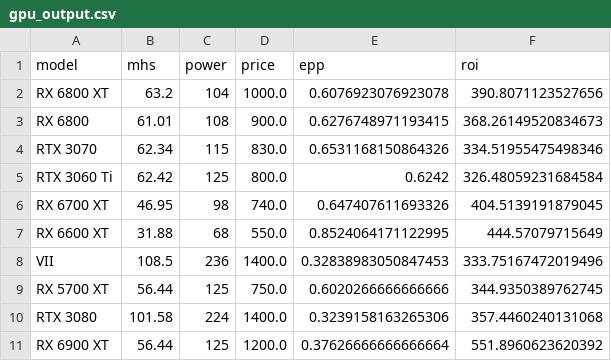
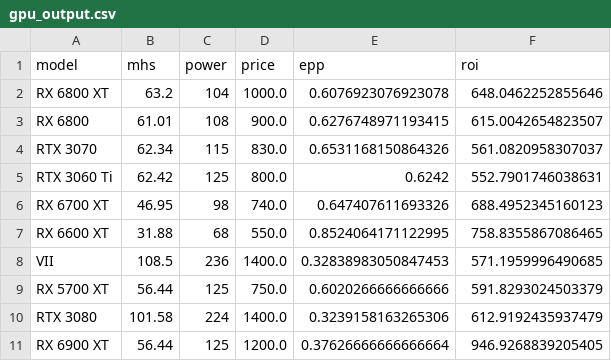
Before and after one commit to pdobbek/portfolio, a CSV file: portfolio/calculator/profitability_calculator/gpu_output.csv, drawn as a sheet.

Commit message:
add: basic GPU calculator form
added a form for the GPU calculator, including corresponding model

#8

```diff
--- a/portfolio/calculator/profitability_calculator/gpu_output.csv
+++ b/portfolio/calculator/profitability_calculator/gpu_output.csv
@@ -1,11 +1,11 @@
 model,mhs,power,price,epp,roi
-RX 6800 XT,63.2,104,1000.0,0.6076923076923078,390.8071123527656
-RX 6800,61.01,108,900.0,0.6276748971193415,368.26149520834673
-RTX 3070,62.34,115,830.0,0.6531168150864326,334.51955475498346
-RTX 3060 Ti,62.42,125,800.0,0.6242,326.48059231684584
-RX 6700 XT,46.95,98,740.0,0.647407611693326,404.5139191879045
-RX 6600 XT,31.88,68,550.0,0.8524064171122995,444.57079715649
-VII,108.5,236,1400.0,0.32838983050847453,333.75167472019496
-RX 5700 XT,56.44,125,750.0,0.6020266666666666,344.9350389762745
-RTX 3080,101.58,224,1400.0,0.3239158163265306,357.4460240131068
-RX 6900 XT,56.44,125,1200.0,0.37626666666666664,551.8960623620392
+RX 6800 XT,63.2,104,1000.0,0.6076923076923078,648.0462252855646
+RX 6800,61.01,108,900.0,0.6276748971193415,615.0042654823507
+RTX 3070,62.34,115,830.0,0.6531168150864326,561.0820958307037
+RTX 3060 Ti,62.42,125,800.0,0.6242,552.7901746038631
+RX 6700 XT,46.95,98,740.0,0.647407611693326,688.4952345160123
+RX 6600 XT,31.88,68,550.0,0.8524064171122995,758.8355867086465
+VII,108.5,236,1400.0,0.32838983050847453,571.1959996490685
+RX 5700 XT,56.44,125,750.0,0.6020266666666666,591.8293024503379
+RTX 3080,101.58,224,1400.0,0.3239158163265306,612.9192435937479
+RX 6900 XT,56.44,125,1200.0,0.37626666666666664,946.9268839205405
```
Also changed, not shown: 11 other files.
